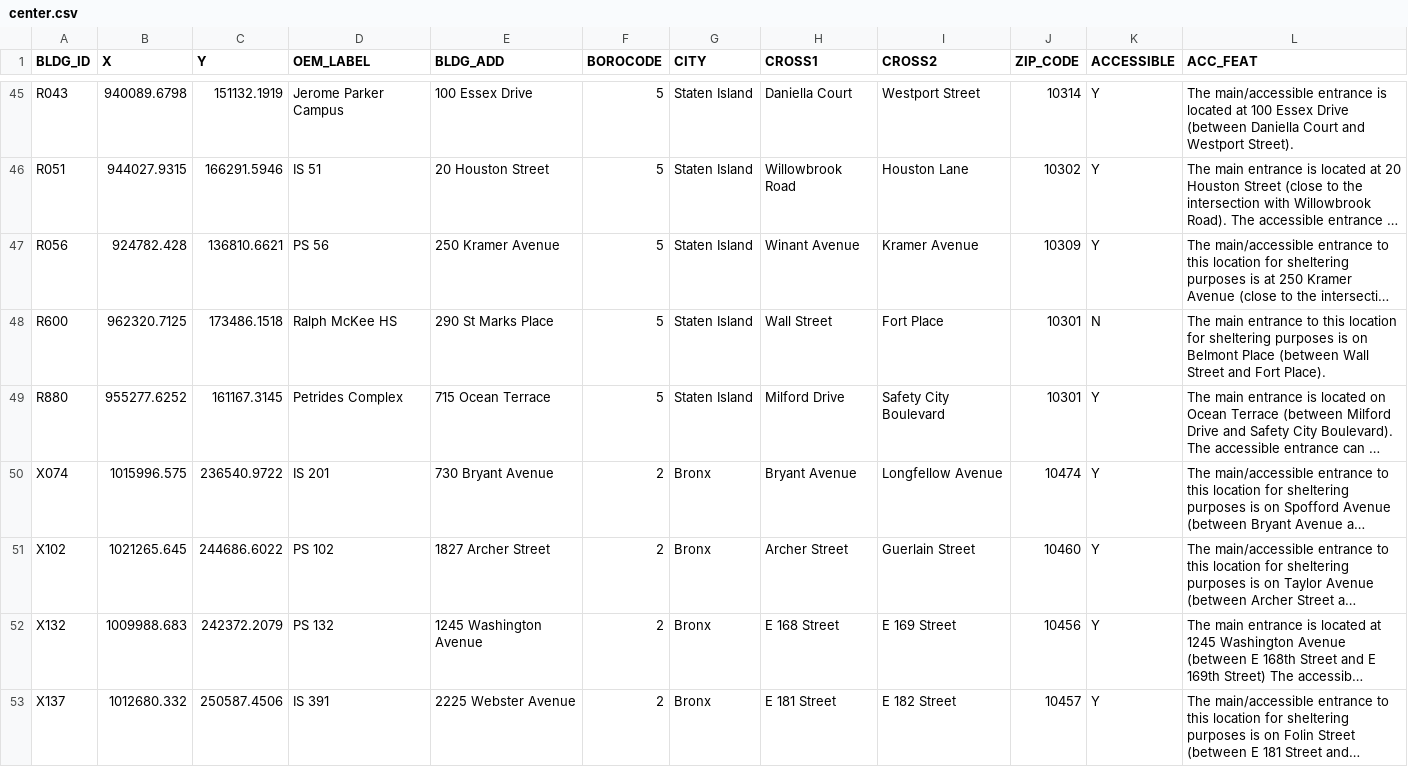
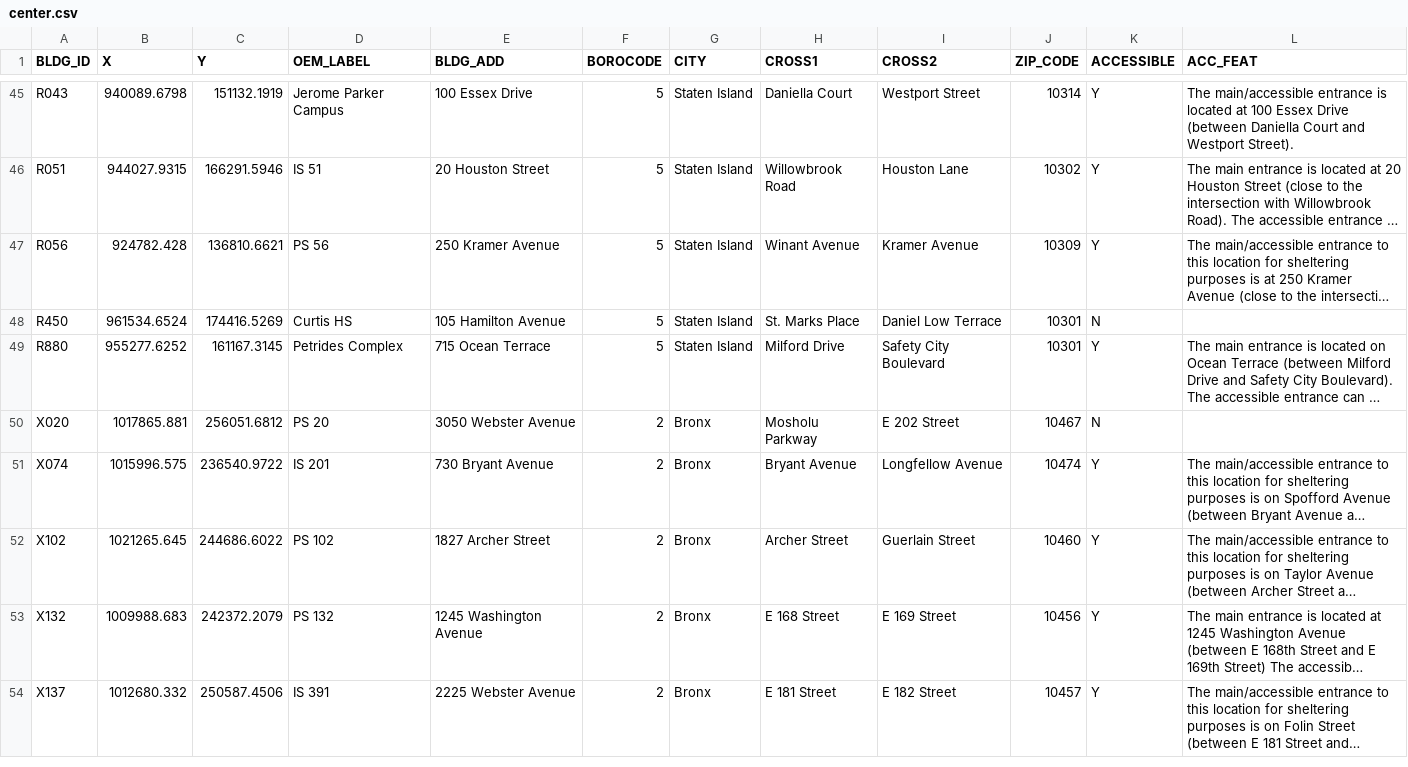
Before and after one commit to CityOfNewYork/hurricane, a CSV file: src/data/center.csv, drawn as a sheet; only a part is shown, gaps mark what is left out; long unchanged cells end in …; removed rows and columns are numbered as before the commit, all else as after; the diff covers the shown part only; the diff names each change by its address in the sheet, - before the commit and + after, or states it on an @@ line.

Commit message:
latest center.csv

```diff
--- a/src/data/center.csv
+++ b/src/data/center.csv
-row 48: R600 | 962320.7125 | 173486.1518 | Ralph McKee HS | 290 St Marks Place | 5 | Staten Island | Wall Street | Fort Place | 10301 | N | The main entrance to this location for sheltering purposes is on Belmont Place (between Wall Street and Fort Place).
+row 48: R450 | 961534.6524 | 174416.5269 | Curtis HS | 105 Hamilton Avenue | 5 | Staten Island | St. Marks Place | Daniel Low Terrace | 10301 | N
+row 50: X020 | 1017865.881 | 256051.6812 | PS 20 | 3050 Webster Avenue | 2 | Bronx | Mosholu Parkway | E 202 Street | 10467 | N
```
Also changed, not shown: 3 added rows and 4 removed rows elsewhere in this file, 1 other file.
